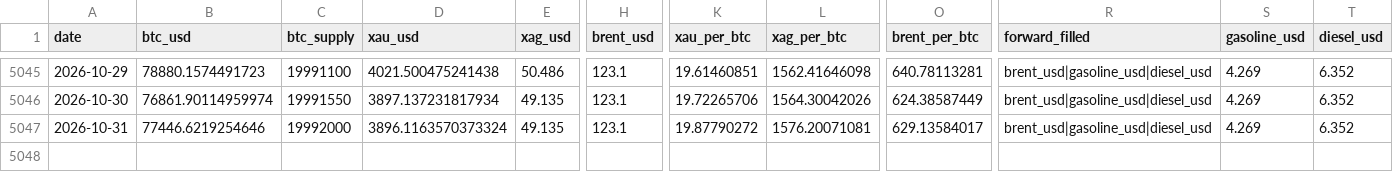
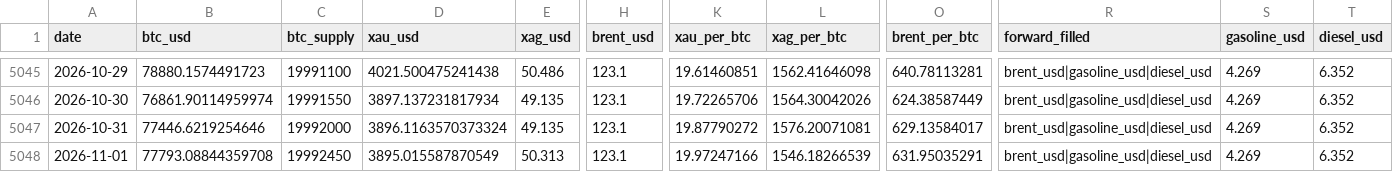
Before and after one commit to hmgovt/bitcoinweighin, a CSV file: static/data/v1.1.0/prices.csv, drawn as a sheet; only a part is shown, gaps mark what is left out; rows hold the shown columns only; the diff names each change by its address in the sheet, - before the commit and + after, or states it on an @@ line.

```diff
--- a/static/data/v1.1.0/prices.csv
+++ b/static/data/v1.1.0/prices.csv
+row 5048: 2026-11-01 | 77793.08844359708 | 19992450 | 3895.015587870549 | 50.313 | 123.1 | 19.97247166 | 1546.18266539 | 631.95035291 | brent_usd|gasoline_usd|diesel_usd | 4.269 | 6.352
```
Also changed, not shown: static/data/prices.csv, 16 other files.
